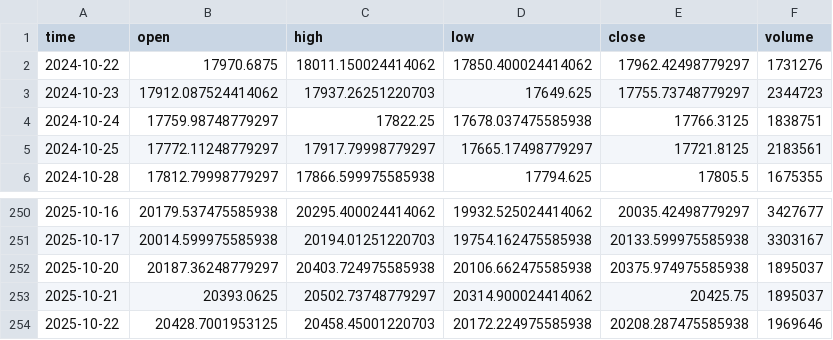
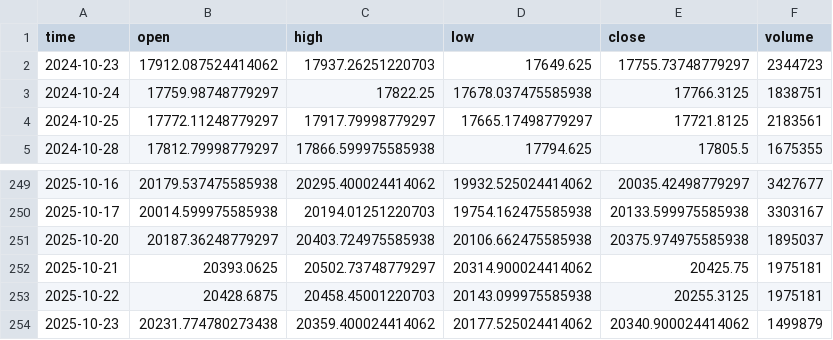
Before and after one commit to dgalaska1/TMI, a CSV file: data/TMI.csv, drawn as a sheet; only a part is shown, gaps mark what is left out.

```diff
--- a/data/TMI.csv
+++ b/data/TMI.csv
@@ -1,3 +1,2 @@
 time,open,high,low,close,volume
-2024-10-22,17970.6875,18011.150024414062,17850.400024414062,17962.42498779297,1731276
 2024-10-23,17912.087524414062,17937.26251220703,17649.625,17755.73748779297,2344723
@@ -252,3 +251,4 @@ time,open,high,low,close,volume
 2025-10-20,20187.36248779297,20403.724975585938,20106.662475585938,20375.974975585938,1895037
-2025-10-21,20393.0625,20502.73748779297,20314.900024414062,20425.75,1895037
-2025-10-22,20428.7001953125,20458.45001220703,20172.224975585938,20208.287475585938,1969646
+2025-10-21,20393.0625,20502.73748779297,20314.900024414062,20425.75,1975181
+2025-10-22,20428.6875,20458.45001220703,20143.099975585938,20255.3125,1975181
+2025-10-23,20231.774780273438,20359.400024414062,20177.525024414062,20340.900024414062,1499879
```
